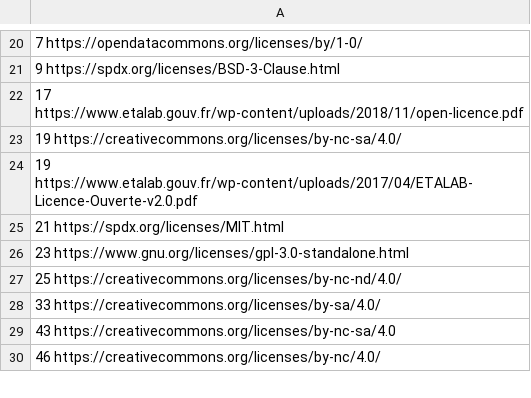
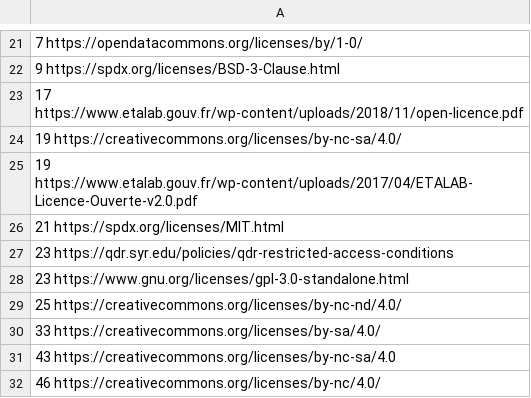
Before and after one commit to commondataio/cdi-licensemapper, a CSV file: data/dataverse_lic_uri_agg.csv, drawn as a sheet; only a part is shown, gaps mark what is left out; the diff covers the shown part only.

```diff
--- a/data/dataverse_lic_uri_agg.csv
+++ b/data/dataverse_lic_uri_agg.csv
@@ -25,2 +26,3 @@
      21 https://spdx.org/licenses/MIT.html
+     23 https://qdr.syr.edu/policies/qdr-restricted-access-conditions
      23 https://www.gnu.org/licenses/gpl-3.0-standalone.html
```
Also changed, not shown: 7 added rows, 1 removed row and 6 edited cells elsewhere in this file, data/dataverse_lic_name_agg.csv.
